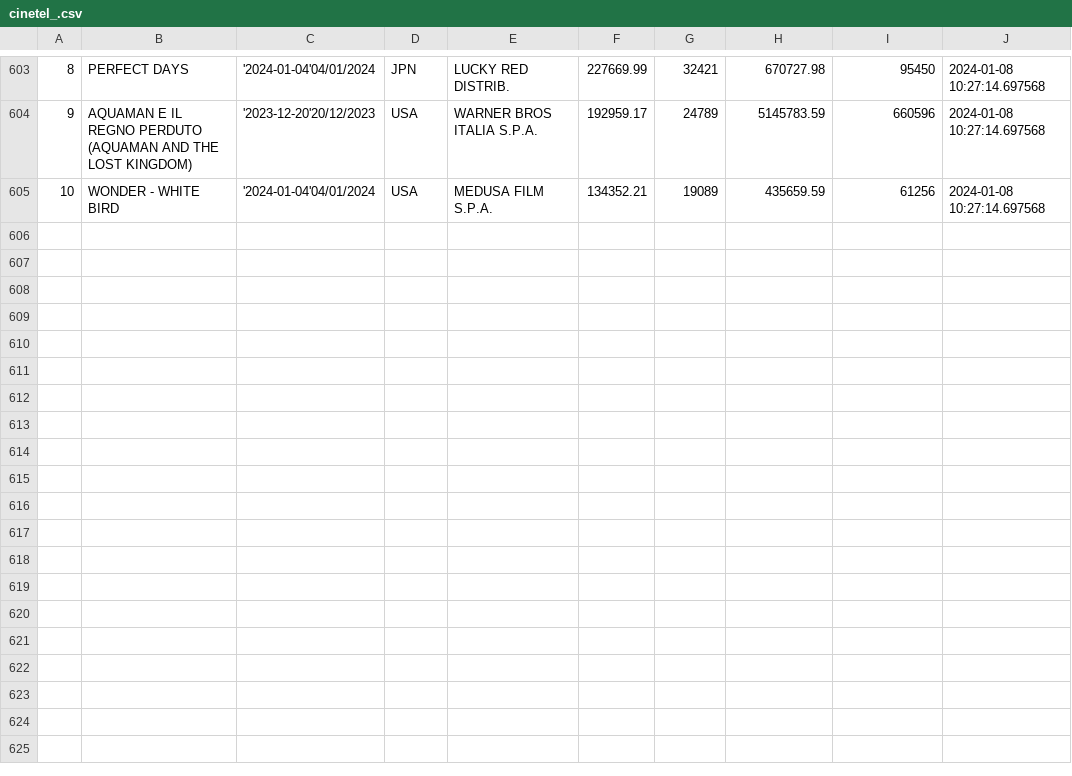
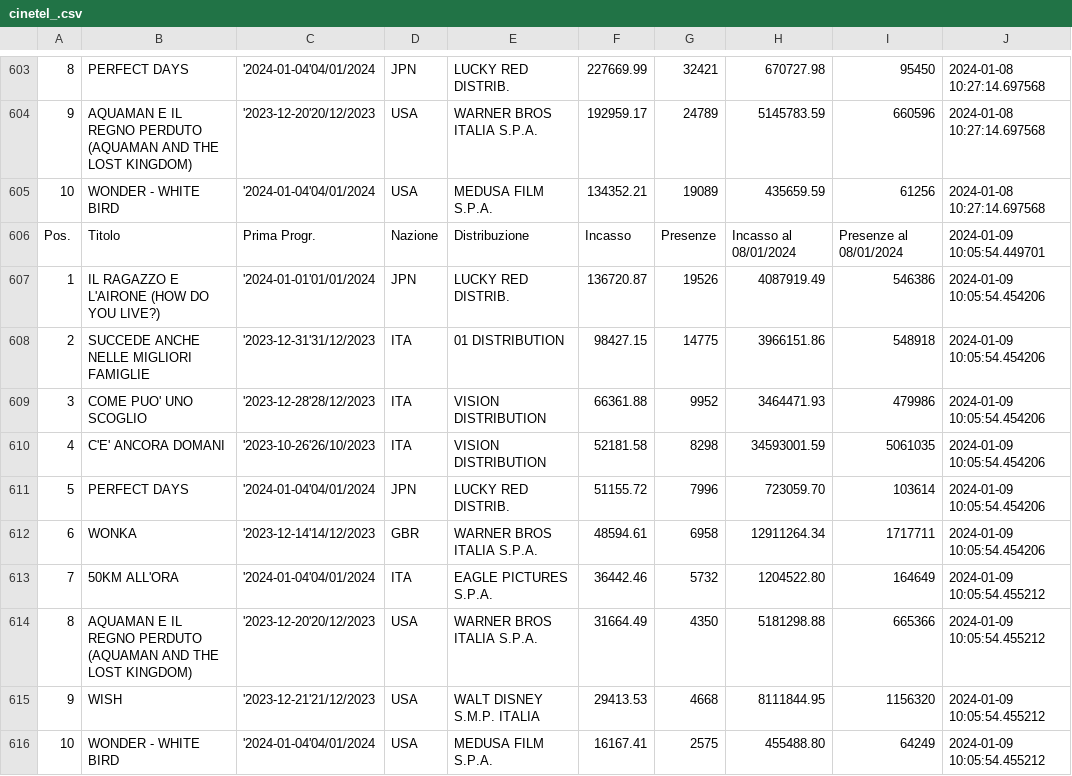
Before and after one commit to ciareghi/data_analysis_python, a CSV file: cinetel/cinetel_.csv, drawn as a sheet; only a part is shown, gaps mark what is left out; the diff names each change by its address in the sheet, - before the commit and + after, or states it on an @@ line.

Commit message:
updated data and visualization

```diff
--- a/cinetel/cinetel_.csv
+++ b/cinetel/cinetel_.csv
+row 606: Pos. | Titolo | Prima Progr. | Nazione | Distribuzione | Incasso | Presenze | Incasso al 08/01/2024 | Presenze al 08/01/2024 | 2024-01-09 10:05:54.449701
+row 607: 1 | IL RAGAZZO E L'AIRONE (HOW DO YOU LIVE?) | '2024-01-01'01/01/2024 | JPN | LUCKY RED DISTRIB. | 136720.87 | 19526 | 4087919.49 | 546386 | 2024-01-09 10:05:54.454206
+row 608: 2 | SUCCEDE ANCHE NELLE MIGLIORI FAMIGLIE | '2023-12-31'31/12/2023 | ITA | 01 DISTRIBUTION | 98427.15 | 14775 | 3966151.86 | 548918 | 2024-01-09 10:05:54.454206
+row 609: 3 | COME PUO' UNO SCOGLIO | '2023-12-28'28/12/2023 | ITA | VISION DISTRIBUTION | 66361.88 | 9952 | 3464471.93 | 479986 | 2024-01-09 10:05:54.454206
+row 610: 4 | C'E' ANCORA DOMANI | '2023-10-26'26/10/2023 | ITA | VISION DISTRIBUTION | 52181.58 | 8298 | 34593001.59 | 5061035 | 2024-01-09 10:05:54.454206
+row 611: 5 | PERFECT DAYS | '2024-01-04'04/01/2024 | JPN | LUCKY RED DISTRIB. | 51155.72 | 7996 | 723059.70 | 103614 | 2024-01-09 10:05:54.454206
+row 612: 6 | WONKA | '2023-12-14'14/12/2023 | GBR | WARNER BROS ITALIA S.P.A. | 48594.61 | 6958 | 12911264.34 | 1717711 | 2024-01-09 10:05:54.454206
+row 613: 7 | 50KM ALL'ORA | '2024-01-04'04/01/2024 | ITA | EAGLE PICTURES S.P.A. | 36442.46 | 5732 | 1204522.80 | 164649 | 2024-01-09 10:05:54.455212
+row 614: 8 | AQUAMAN E IL REGNO PERDUTO (AQUAMAN AND THE LOST KINGDOM) | '2023-12-20'20/12/2023 | USA | WARNER BROS ITALIA S.P.A. | 31664.49 | 4350 | 5181298.88 | 665366 | 2024-01-09 10:05:54.455212
+row 615: 9 | WISH | '2023-12-21'21/12/2023 | USA | WALT DISNEY S.M.P. ITALIA | 29413.53 | 4668 | 8111844.95 | 1156320 | 2024-01-09 10:05:54.455212
+row 616: 10 | WONDER - WHITE BIRD | '2024-01-04'04/01/2024 | USA | MEDUSA FILM S.P.A. | 16167.41 | 2575 | 455488.80 | 64249 | 2024-01-09 10:05:54.455212
```
Also changed, not shown: cinetel/cinetel_clean.csv, 2 other files.
